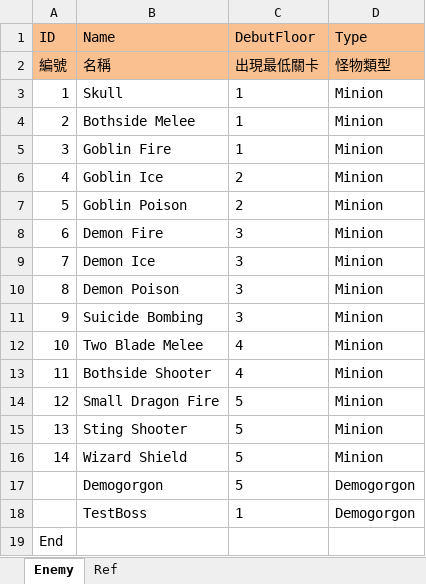
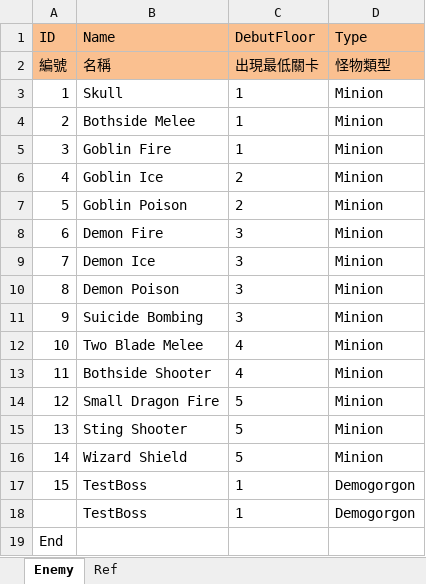
Before and after one commit to scozirge/30sHero, an Excel workbook: 30SecHero/Designer/Enemy.xlsm, sheet Enemy, drawn as a sheet; values as stored, in another font and other column widths than the file's, no borders; removed rows and columns are numbered as before the commit, all else as after; the diff names each change by its address in the sheet, - before the commit and + after, or states it on an @@ line.

Commit message:
test

```diff
--- a/30SecHero/Designer/Enemy.xlsm (sheet Enemy)
+++ b/30SecHero/Designer/Enemy.xlsm (sheet Enemy)
-row 17:  | Demogorgon | 5 | Demogorgon
+row 17: 15 | TestBoss | 1 | Demogorgon
```
Also changed, not shown: 4 other files.
